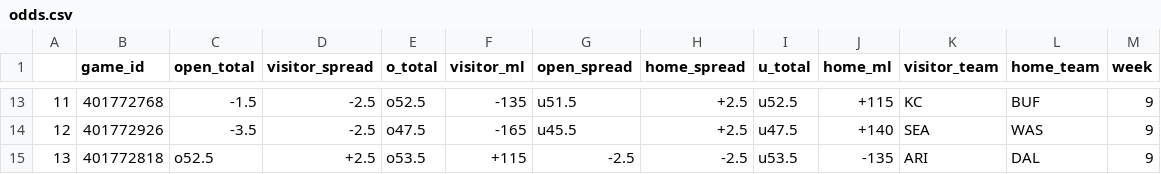
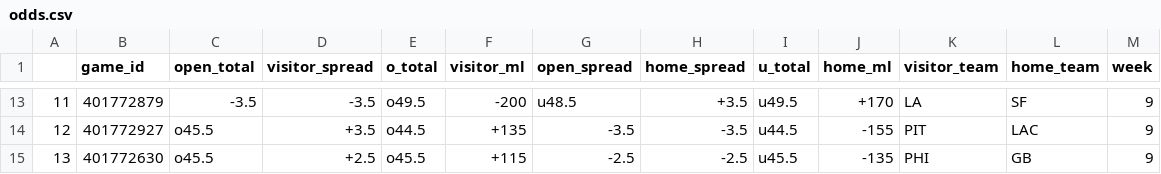
Before and after one commit to dennistye/nfl_model, a CSV file: csv_folder/odds.csv, drawn as a sheet; only a part is shown, gaps mark what is left out; the diff covers the shown part only.

```diff
--- a/csv_folder/odds.csv
+++ b/csv_folder/odds.csv
@@ -13,3 +13,3 @@
-11,401772768,-1.5,-2.5,o52.5,-135,u51.5,+2.5,u52.5,+115,KC,BUF,9
-12,401772926,-3.5,-2.5,o47.5,-165,u45.5,+2.5,u47.5,+140,SEA,WAS,9
-13,401772818,o52.5,+2.5,o53.5,+115,-2.5,-2.5,u53.5,-135,ARI,DAL,9
+11,401772879,-3.5,-3.5,o49.5,-200,u48.5,+3.5,u49.5,+170,LA,SF,9
+12,401772927,o45.5,+3.5,o44.5,+135,-3.5,-3.5,u44.5,-155,PIT,LAC,9
+13,401772630,o45.5,+2.5,o45.5,+115,-2.5,-2.5,u45.5,-135,PHI,GB,9
```
Also changed, not shown: 113 edited cells elsewhere in this file, csv_folder/2025_box_scores.csv, csv_folder/complete_weights.csv, 16 other files.
